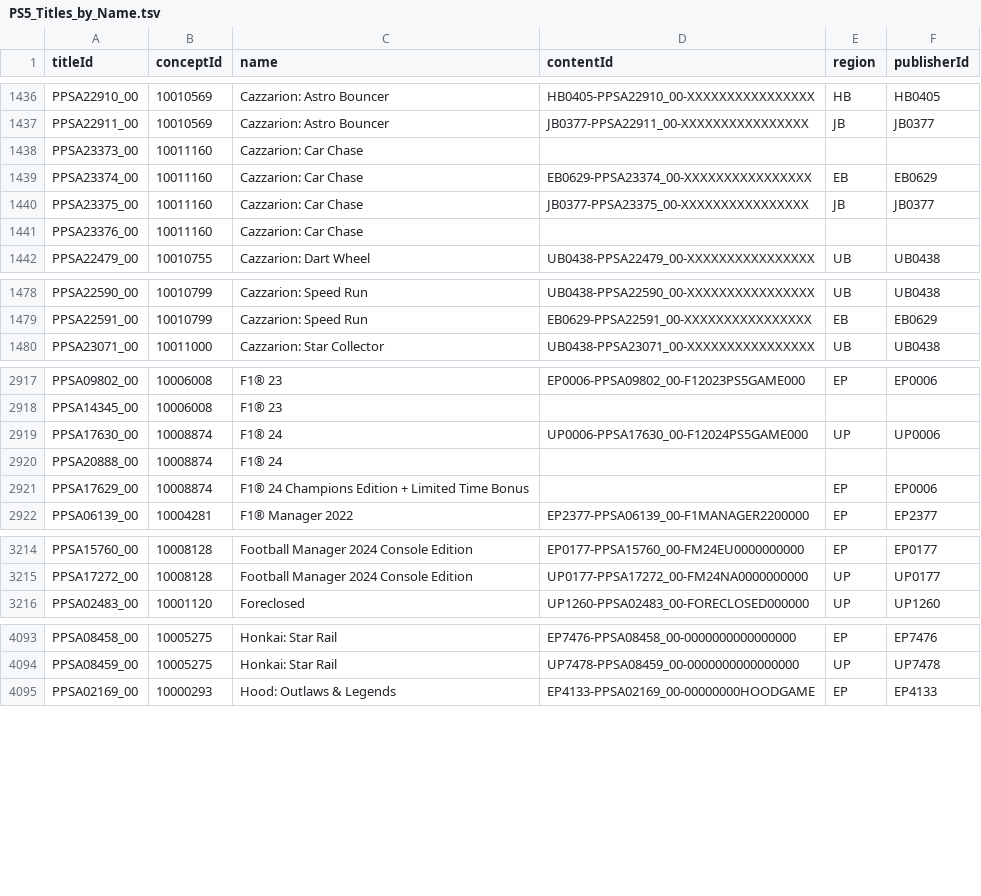
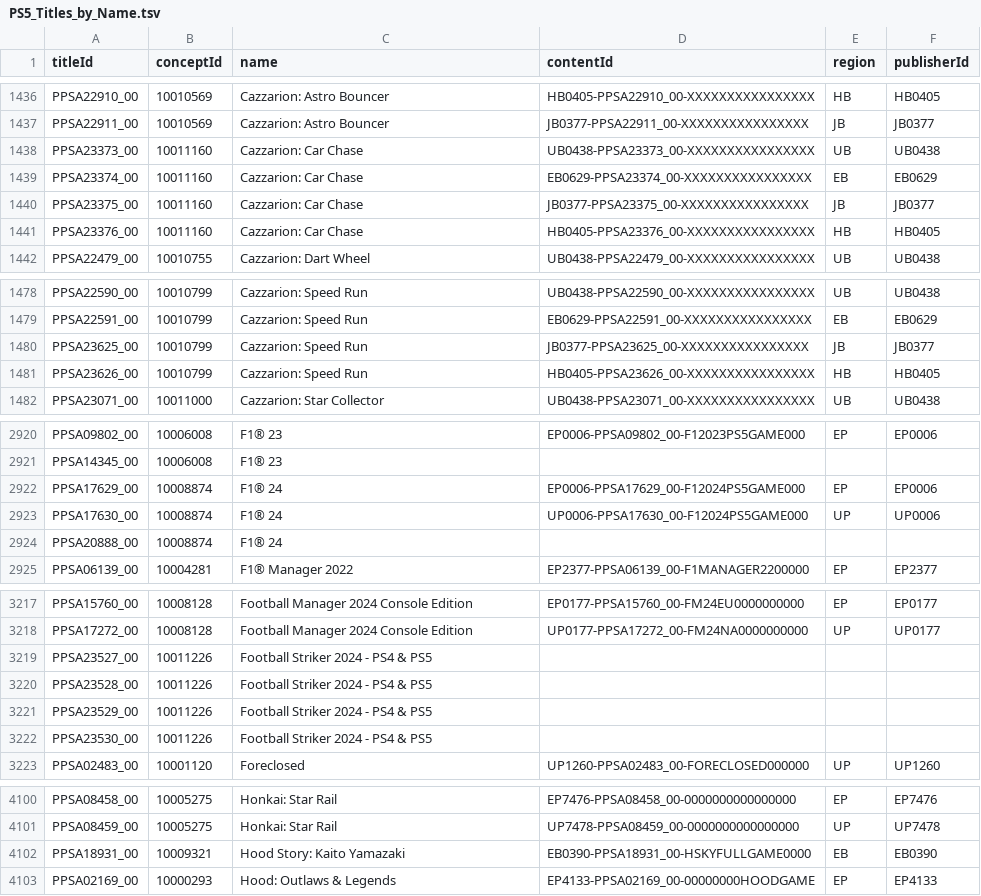
Before and after one commit to andshrew/PlayStation-Titles, a TSV file: PS5_Titles_by_Name.tsv, drawn as a sheet; only a part is shown, gaps mark what is left out; the diff covers the shown part only.

```diff
--- a/PS5_Titles_by_Name.tsv
+++ b/PS5_Titles_by_Name.tsv
@@ -1437,6 +1437,6 @@ PPSA22910_00	10010569	Cazzarion: Astro Bouncer	HB0405-PPSA22910_00-XXXXXXXXXXXXX
 PPSA22911_00	10010569	Cazzarion: Astro Bouncer	JB0377-PPSA22911_00-XXXXXXXXXXXXXXXX	JB	JB0377
-PPSA23373_00	10011160	Cazzarion: Car Chase			
+PPSA23373_00	10011160	Cazzarion: Car Chase	UB0438-PPSA23373_00-XXXXXXXXXXXXXXXX	UB	UB0438
 PPSA23374_00	10011160	Cazzarion: Car Chase	EB0629-PPSA23374_00-XXXXXXXXXXXXXXXX	EB	EB0629
 PPSA23375_00	10011160	Cazzarion: Car Chase	JB0377-PPSA23375_00-XXXXXXXXXXXXXXXX	JB	JB0377
-PPSA23376_00	10011160	Cazzarion: Car Chase			
+PPSA23376_00	10011160	Cazzarion: Car Chase	HB0405-PPSA23376_00-XXXXXXXXXXXXXXXX	HB	HB0405
 PPSA22479_00	10010755	Cazzarion: Dart Wheel	UB0438-PPSA22479_00-XXXXXXXXXXXXXXXX	UB	UB0438
@@ -1479,2 +1479,4 @@ PPSA22590_00	10010799	Cazzarion: Speed Run	UB0438-PPSA22590_00-XXXXXXXXXXXXXXXX
 PPSA22591_00	10010799	Cazzarion: Speed Run	EB0629-PPSA22591_00-XXXXXXXXXXXXXXXX	EB	EB0629
+PPSA23625_00	10010799	Cazzarion: Speed Run	JB0377-PPSA23625_00-XXXXXXXXXXXXXXXX	JB	JB0377
+PPSA23626_00	10010799	Cazzarion: Speed Run	HB0405-PPSA23626_00-XXXXXXXXXXXXXXXX	HB	HB0405
 PPSA23071_00	10011000	Cazzarion: Star Collector	UB0438-PPSA23071_00-XXXXXXXXXXXXXXXX	UB	UB0438
@@ -2918,5 +2921,5 @@ PPSA09802_00	10006008	F1® 23	EP0006-PPSA09802_00-F12023PS5GAME000	EP	EP0006
 PPSA14345_00	10006008	F1® 23			
+PPSA17629_00	10008874	F1® 24	EP0006-PPSA17629_00-F12024PS5GAME000	EP	EP0006
 PPSA17630_00	10008874	F1® 24	UP0006-PPSA17630_00-F12024PS5GAME000	UP	UP0006
 PPSA20888_00	10008874	F1® 24			
-PPSA17629_00	10008874	F1® 24 Champions Edition + Limited Time Bonus		EP	EP0006
 PPSA06139_00	10004281	F1® Manager 2022	EP2377-PPSA06139_00-F1MANAGER2200000	EP	EP2377
@@ -3215,2 +3218,6 @@ PPSA15760_00	10008128	Football Manager 2024 Console Edition	EP0177-PPSA15760_00-
 PPSA17272_00	10008128	Football Manager 2024 Console Edition	UP0177-PPSA17272_00-FM24NA0000000000	UP	UP0177
+PPSA23527_00	10011226	Football Striker 2024 - PS4 & PS5			
+PPSA23528_00	10011226	Football Striker 2024 - PS4 & PS5			
+PPSA23529_00	10011226	Football Striker 2024 - PS4 & PS5			
+PPSA23530_00	10011226	Football Striker 2024 - PS4 & PS5			
 PPSA02483_00	10001120	Foreclosed	UP1260-PPSA02483_00-FORECLOSED000000	UP	UP1260
@@ -4094,2 +4101,3 @@ PPSA08458_00	10005275	Honkai: Star Rail	EP7476-PPSA08458_00-0000000000000000	EP
 PPSA08459_00	10005275	Honkai: Star Rail	UP7478-PPSA08459_00-0000000000000000	UP	UP7478
+PPSA18931_00	10009321	Hood Story: Kaito Yamazaki	EB0390-PPSA18931_00-HSKYFULLGAME0000	EB	EB0390
 PPSA02169_00	10000293	Hood: Outlaws & Legends	EP4133-PPSA02169_00-00000000HOODGAME	EP	EP4133
```
Also changed, not shown: 7 added rows and 3 edited cells elsewhere in this file, PS5_Titles.tsv, PS5_Titles_by_Concept.tsv, 23 other files.
